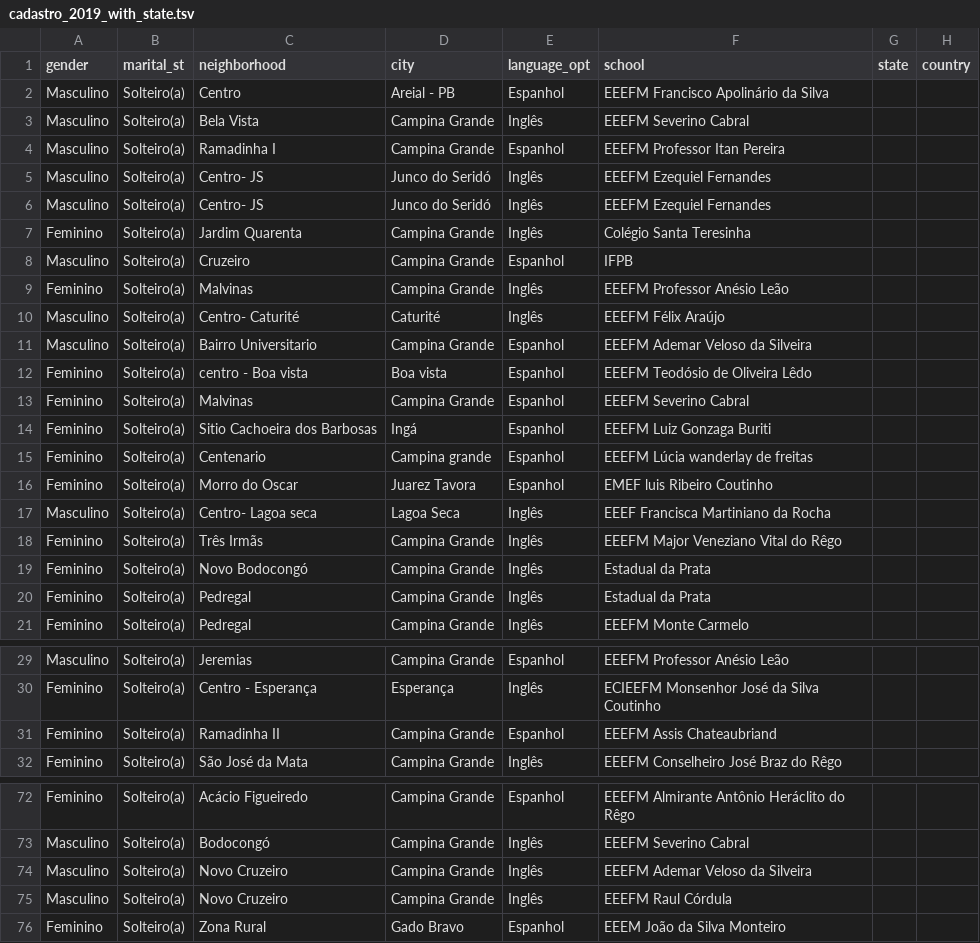
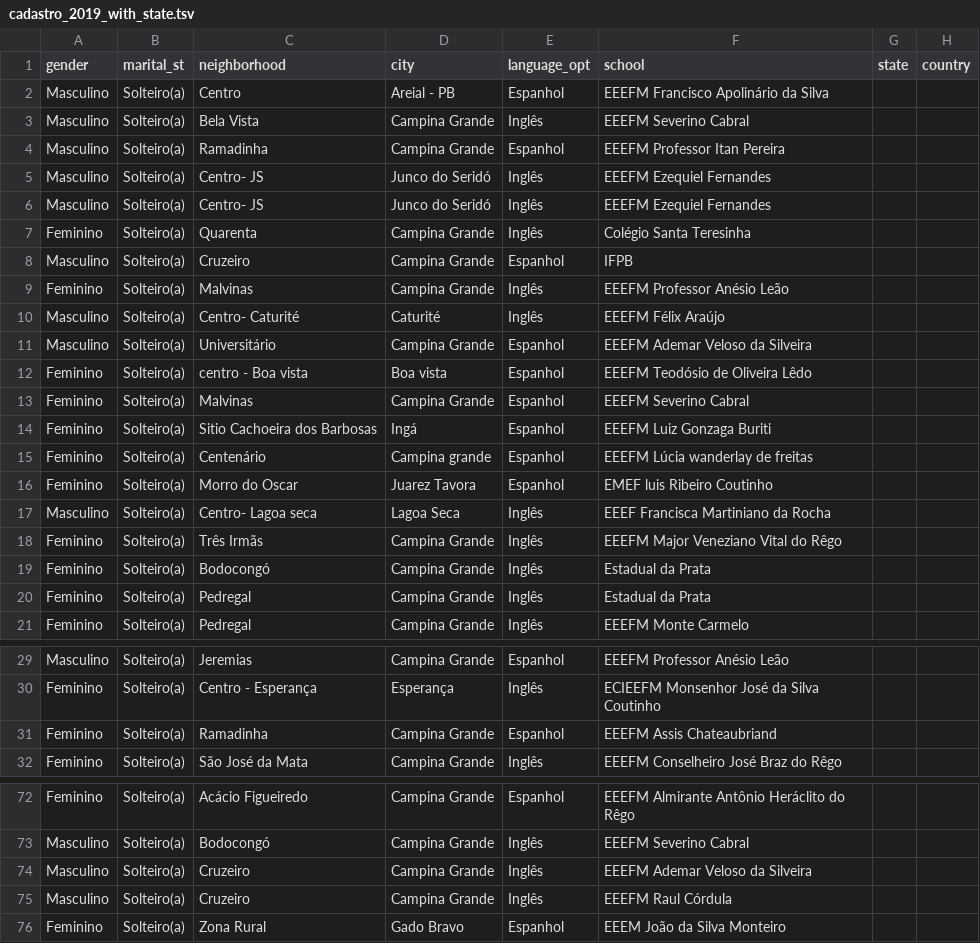
Before and after one commit to fabianaag/TCC, a TSV file: dados/cadastro_2019_with_state.tsv, drawn as a sheet; only a part is shown, gaps mark what is left out; the diff covers the shown part only.

Commit message:
Dados 2019 - limpando bairros

```diff
--- a/dados/cadastro_2019_with_state.tsv
+++ b/dados/cadastro_2019_with_state.tsv
@@ -3,6 +3,6 @@ Masculino	Solteiro(a)	Centro	Areial - PB	Espanhol	EEEFM Francisco Apolinário da
 Masculino	Solteiro(a)	Bela Vista	Campina Grande	Inglês 	EEEFM Severino Cabral
-Masculino	Solteiro(a)	Ramadinha I	Campina Grande	Espanhol	EEEFM Professor Itan Pereira
+Masculino	Solteiro(a)	Ramadinha	Campina Grande	Espanhol	EEEFM Professor Itan Pereira
 Masculino	Solteiro(a)	Centro- JS	Junco do Seridó	Inglês 	EEEFM Ezequiel Fernandes
 Masculino	Solteiro(a)	Centro- JS	Junco do Seridó	Inglês 	EEEFM Ezequiel Fernandes
-Feminino	Solteiro(a)	Jardim Quarenta	Campina Grande	Inglês 	Colégio Santa Teresinha
+Feminino	Solteiro(a)	Quarenta	Campina Grande	Inglês 	Colégio Santa Teresinha
 Masculino	Solteiro(a)	Cruzeiro	Campina Grande	Espanhol	IFPB
@@ -10,3 +10,3 @@ Feminino	Solteiro(a)	Malvinas	Campina Grande	Inglês 	EEEFM Professor Anésio Le
 Masculino	Solteiro(a)	Centro- Caturité	Caturité	Inglês 	EEEFM Félix Araújo
-Masculino	Solteiro(a)	Bairro Universitario	Campina Grande	Espanhol	EEEFM Ademar Veloso da Silveira
+Masculino	Solteiro(a)	Universitário	Campina Grande	Espanhol	EEEFM Ademar Veloso da Silveira
 Feminino	Solteiro(a)	centro - Boa vista	Boa vista	Espanhol	EEEFM Teodósio de Oliveira Lêdo
@@ -14,3 +14,3 @@ Feminino	Solteiro(a)	Malvinas	Campina Grande	Espanhol	EEEFM Severino Cabral
 Feminino	Solteiro(a)	Sitio Cachoeira dos Barbosas 	Ingá	Espanhol	EEEFM Luiz Gonzaga Buriti
-Feminino	Solteiro(a)	Centenario	Campina grande	Espanhol	EEEFM Lúcia wanderlay de freitas
+Feminino	Solteiro(a)	Centenário	Campina grande	Espanhol	EEEFM Lúcia wanderlay de freitas
 Feminino	Solteiro(a)	Morro do Oscar	Juarez Tavora	Espanhol	EMEF luis Ribeiro Coutinho
@@ -18,3 +18,3 @@ Masculino	Solteiro(a)	Centro- Lagoa seca	Lagoa Seca	Inglês 	EEEF Francisca Mart
 Feminino	Solteiro(a)	Três Irmãs	Campina Grande	Inglês 	EEEFM Major Veneziano Vital do Rêgo
-Feminino	Solteiro(a)	Novo Bodocongó	Campina Grande	Inglês 	Estadual da Prata
+Feminino	Solteiro(a)	Bodocongó	Campina Grande	Inglês 	Estadual da Prata
 Feminino	Solteiro(a)	Pedregal	Campina Grande	Inglês 	Estadual da Prata
@@ -30,3 +30,3 @@ Masculino	Solteiro(a)	Jeremias	Campina Grande	Espanhol	EEEFM Professor Anésio L
 Feminino	Solteiro(a)	Centro - Esperança	Esperança	Inglês 	ECIEEFM Monsenhor José da Silva Coutinho
-Feminino	Solteiro(a)	Ramadinha II	Campina Grande	Espanhol	EEEFM Assis Chateaubriand
+Feminino	Solteiro(a)	Ramadinha	Campina Grande	Espanhol	EEEFM Assis Chateaubriand
 Feminino	Solteiro(a)	São José da Mata	Campina Grande	Inglês 	EEEFM Conselheiro José Braz do Rêgo
@@ -73,4 +73,4 @@ Feminino	Solteiro(a)	Acácio Figueiredo	Campina Grande	Espanhol	EEEFM Almirante
 Masculino	Solteiro(a)	Bodocongó	Campina Grande	Inglês 	EEEFM Severino Cabral
-Masculino	Solteiro(a)	Novo Cruzeiro	Campina Grande	Inglês 	EEEFM Ademar Veloso da Silveira
-Masculino	Solteiro(a)	Novo Cruzeiro	Campina Grande	Inglês 	EEEFM Raul Córdula
+Masculino	Solteiro(a)	Cruzeiro	Campina Grande	Inglês 	EEEFM Ademar Veloso da Silveira
+Masculino	Solteiro(a)	Cruzeiro	Campina Grande	Inglês 	EEEFM Raul Córdula
 Feminino	Solteiro(a)	Zona Rural	Gado Bravo	Espanhol	EEEM João da Silva Monteiro
```
Also changed, not shown: 4 edited cells elsewhere in this file, 4 other files.
